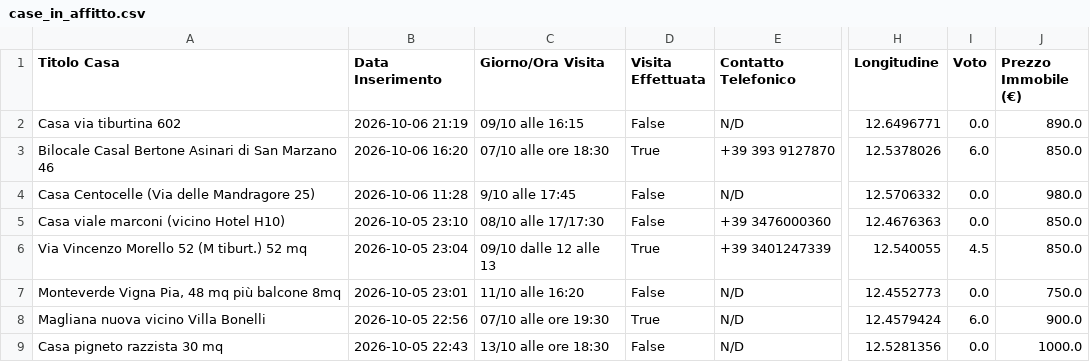
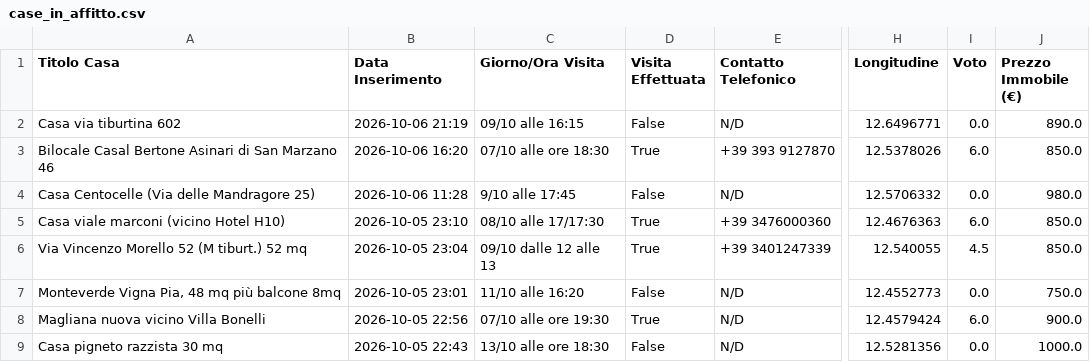
Before and after one commit to Nitrowarrior98/Case_in_affitto, a CSV file: case_in_affitto.csv, drawn as a sheet; only a part is shown, gaps mark what is left out; the diff names each change by its address in the sheet, - before the commit and + after, or states it on an @@ line.

Commit message:
Aggiornamento catalogo 2026-10-09 13:06

```diff
--- a/case_in_affitto.csv
+++ b/case_in_affitto.csv
-D5 (Visita Effettuata): False
+D5 (Visita Effettuata): True
-I5 (Voto): 0.0
+I5 (Voto): 6.0
```
